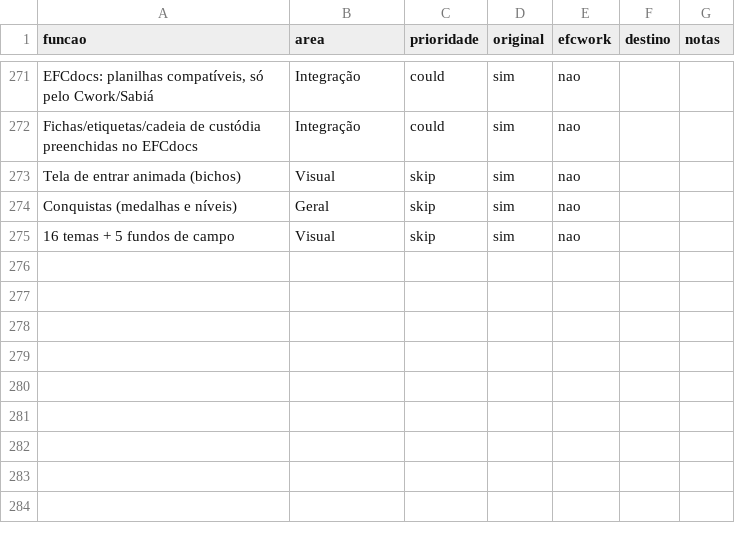
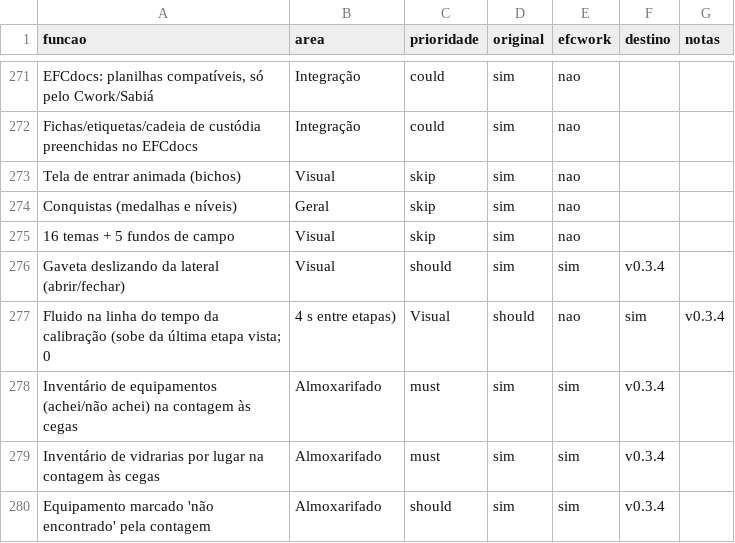
Before and after one commit to EliasGrigori/efcwork, a CSV file: projeto/docs/features.csv, drawn as a sheet; only a part is shown, gaps mark what is left out; the diff names each change by its address in the sheet, - before the commit and + after, or states it on an @@ line.

```diff
--- a/projeto/docs/features.csv
+++ b/projeto/docs/features.csv
+row 276: Gaveta deslizando da lateral (abrir/fechar) | Visual | should | sim | sim | v0.3.4
+row 277: Fluido na linha do tempo da calibração (sobe da última etapa vista; 0 | 4 s entre etapas) | Visual | should | nao | sim | v0.3.4
+row 278: Inventário de equipamentos (achei/não achei) na contagem às cegas | Almoxarifado | must | sim | sim | v0.3.4
+row 279: Inventário de vidrarias por lugar na contagem às cegas | Almoxarifado | must | sim | sim | v0.3.4
+row 280: Equipamento marcado 'não encontrado' pela contagem | Almoxarifado | should | sim | sim | v0.3.4
```
Also changed, not shown: 17 other files.
